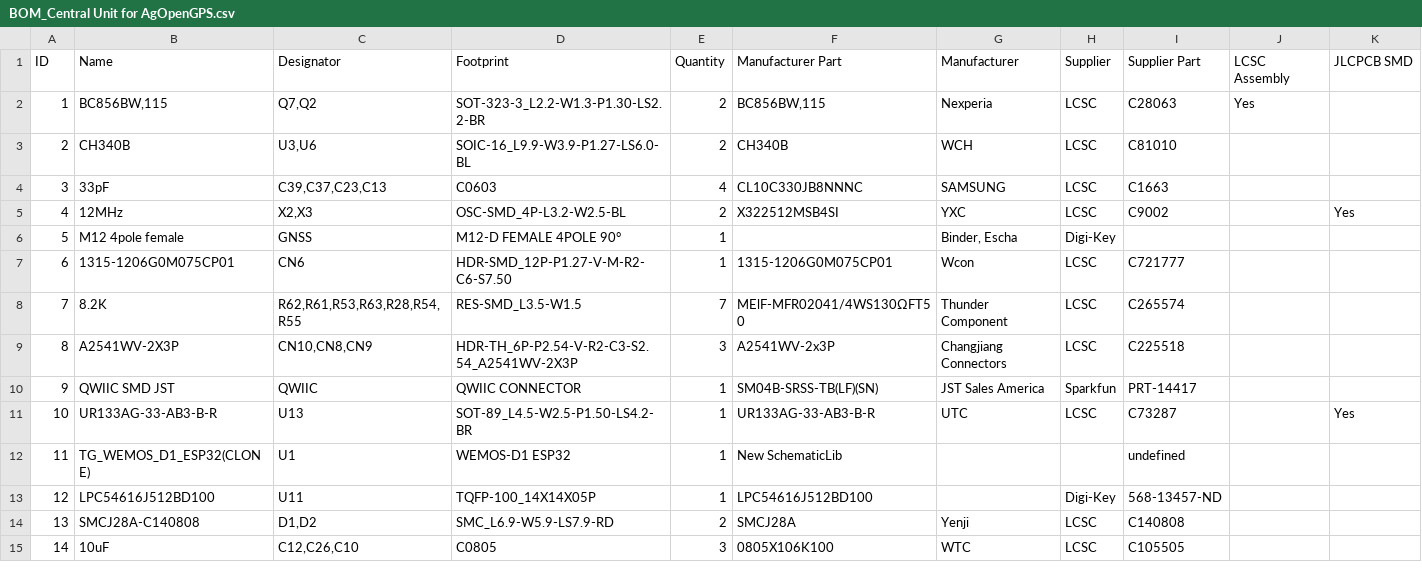
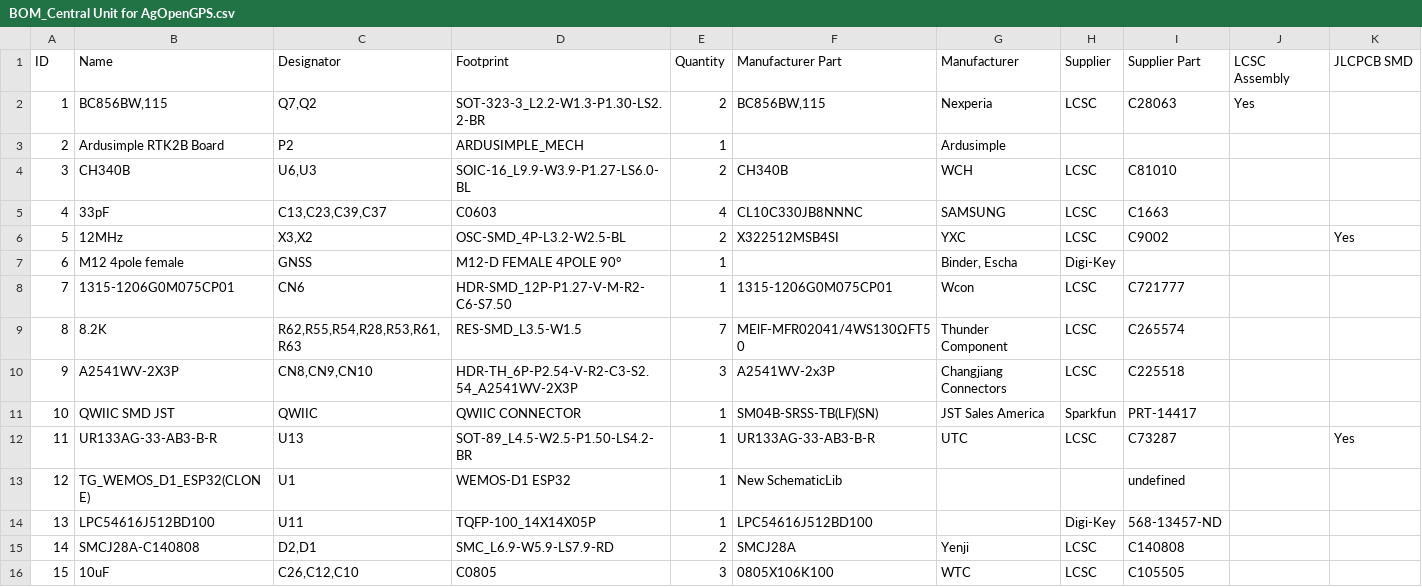
Before and after one commit to GormR/HW_for_AgOpenGPS, a CSV file: central_unit/production_data/BOM_Central Unit for AgOpenGPS.csv, drawn as a sheet; only a part is shown; addresses are those after the commit; the diff covers the shown part only; the diff names each change by its address in the sheet, - before the commit and + after, or states it on an @@ line.

```diff
--- a/central_unit/production_data/BOM_Central Unit for AgOpenGPS.csv
+++ b/central_unit/production_data/BOM_Central Unit for AgOpenGPS.csv
+row 3: 2 | Ardusimple RTK2B Board | P2 | ARDUSIMPLE_MECH | 1 |  | Ardusimple
@@ column A (ID) renumbered from row 4 down @@
-C4 (Designator): U3,U6
+C4 (Designator): U6,U3
-C5 (Designator): C39,C37,C23,C13
+C5 (Designator): C13,C23,C39,C37
-C6 (Designator): X2,X3
+C6 (Designator): X3,X2
-C9 (Designator): R62,R61,R53,R63,R28,R54,R55
+C9 (Designator): R62,R55,R54,R28,R53,R61,R63
-C10 (Designator): CN10,CN8,CN9
+C10 (Designator): CN8,CN9,CN10
-C15 (Designator): D1,D2
+C15 (Designator): D2,D1
-C16 (Designator): C12,C26,C10
+C16 (Designator): C26,C12,C10
```
Also changed, not shown: 4 added rows, 1 removed row and 23 edited cells elsewhere in this file, central_unit/production_data/PickAndPlace_Central_Unit_AgOpenGPS.csv, 7 other files.
